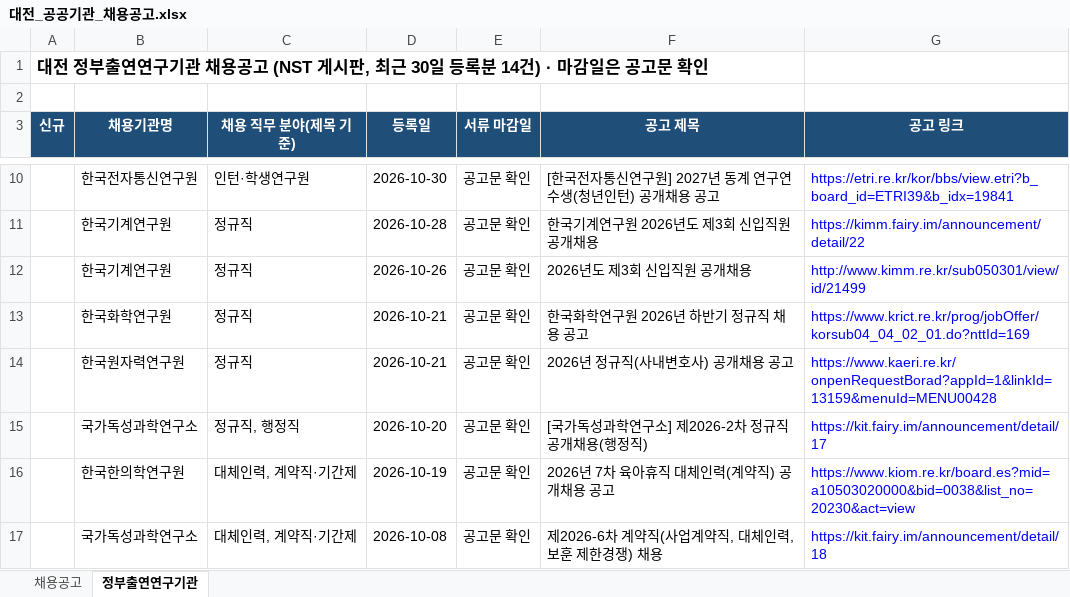
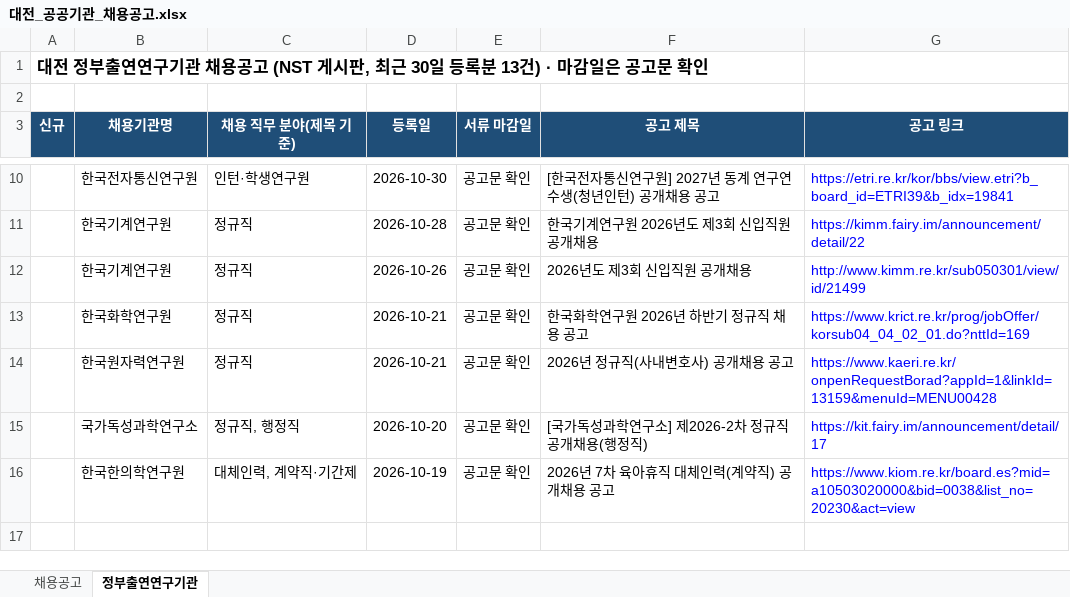
Before and after one commit to SSONG1013/daejeon-jobs, an Excel workbook: docs/대전_공공기관_채용공고.xlsx, sheet 정부출연연구기관, drawn as a sheet; only a part is shown, gaps mark what is left out; values as stored, in another font and other column widths than the file's, no borders; the diff names each change by its address in the sheet, - before the commit and + after, or states it on an @@ line.

```diff
--- a/docs/대전_공공기관_채용공고.xlsx (sheet 정부출연연구기관)
+++ b/docs/대전_공공기관_채용공고.xlsx (sheet 정부출연연구기관)
-A1 (신규): …등록분 14건) · 마…
+A1 (신규): …등록분 13건) · 마…
-row 17:  | 국가독성과학연구소 | 대체인력, 계약직·기간제 | 2026-10-08 | 공고문 확인 | 제2026-6차 계약직(사업계약직, 대체인력, 보훈 제한경쟁) 채용 | https://kit.fairy.im/announcement/detail/18
```
Also changed, not shown: sheet 채용공고, 1 other file.
